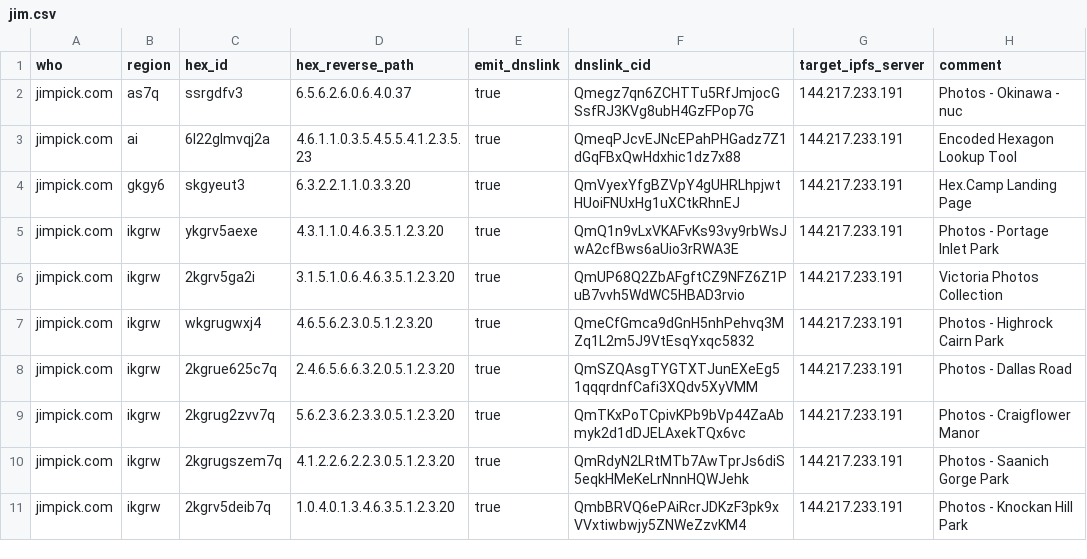
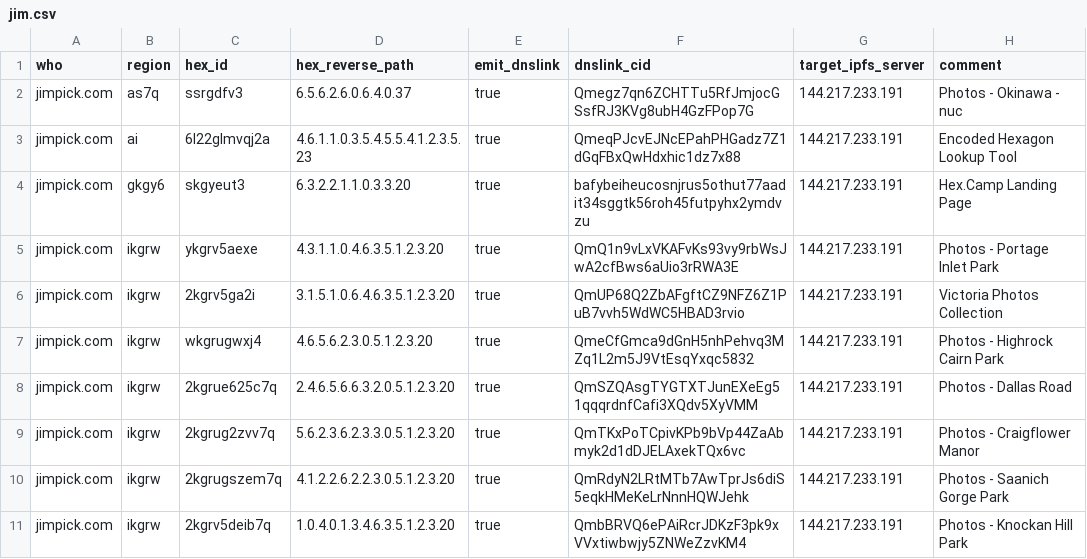
Before and after one commit to hexcamp/hexcamp-coredns, a CSV file: generator/sites/jim.csv, drawn as a sheet; only a part is shown.

Commit message:
Update Hex.Camp landing page

```diff
--- a/generator/sites/jim.csv
+++ b/generator/sites/jim.csv
@@ -3,3 +3,3 @@ jimpick.com,as7q,ssrgdfv3,6.5.6.2.6.0.6.4.0.37,true,Qmegz7qn6ZCHTTu5RfJmjocGSsfR
 jimpick.com,ai,6l22glmvqj2a,4.6.1.1.0.3.5.4.5.5.4.1.2.3.5.23,true,QmeqPJcvEJNcEPahPHGadz7Z1dGqFBxQwHdxhic1dz7x88,144.217.233.191,"Encoded Hexagon Lookup Tool"
-jimpick.com,gkgy6,skgyeut3,6.3.2.2.1.1.0.3.3.20,true,QmVyexYfgBZVpY4gUHRLhpjwtHUoiFNUxHg1uXCtkRhnEJ,144.217.233.191,"Hex.Camp Landing Page"
+jimpick.com,gkgy6,skgyeut3,6.3.2.2.1.1.0.3.3.20,true,bafybeiheucosnjrus5othut77aadit34sggtk56roh45futpyhx2ymdvzu,144.217.233.191,"Hex.Camp Landing Page"
 jimpick.com,ikgrw,ykgrv5aexe,4.3.1.1.0.4.6.3.5.1.2.3.20,true,QmQ1n9vLxVKAFvKs93vy9rbWsJwA2cfBws6aUio3rRWA3E,144.217.233.191,"Photos - Portage Inlet Park"
```
